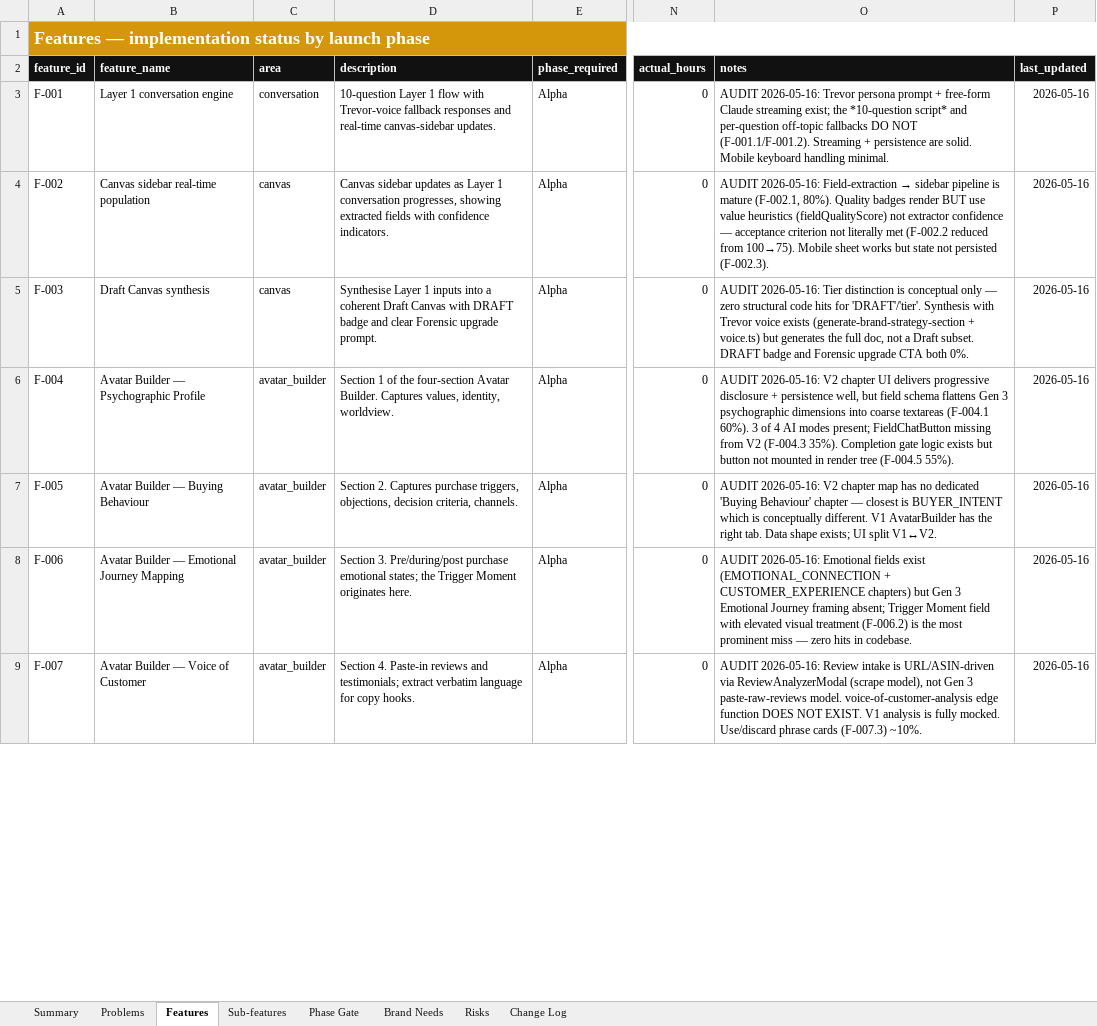
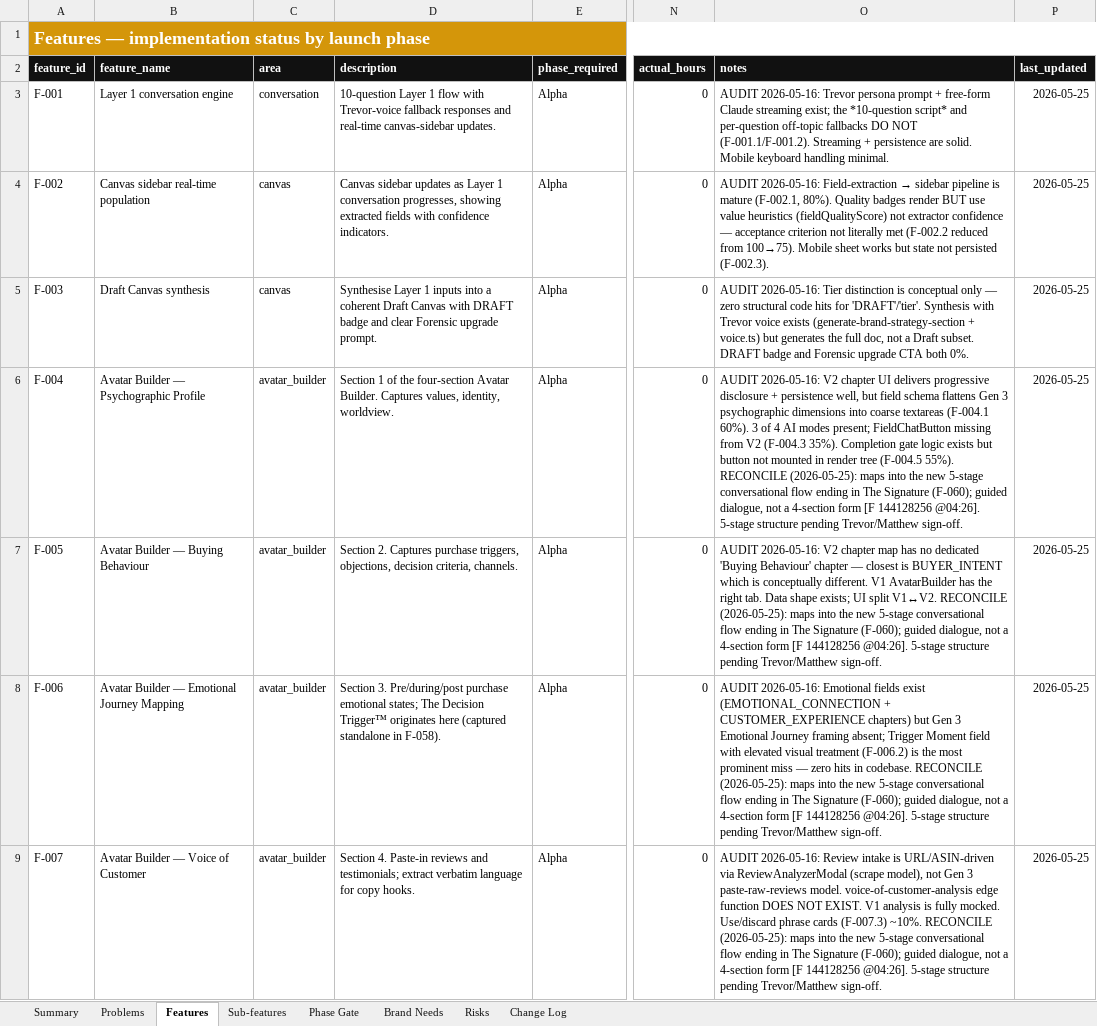
Before and after one commit to BrandvoiceRetail/idea-brand-coach, an Excel workbook: docs/feature_status_tracker.xlsx, sheet Features, drawn as a sheet; only a part is shown, gaps mark what is left out; values as stored, in another font and other column widths than the file's, no borders; conditional formats not drawn; the diff covers the shown part only; the diff names each change by its address in the sheet, - before the commit and + after, or states it on an @@ line.

```diff
--- a/docs/feature_status_tracker.xlsx (sheet Features)
+++ b/docs/feature_status_tracker.xlsx (sheet Features)
-P3:P9 (last_updated): 2026-05-16
+P3:P9 (last_updated): 2026-05-25
-O6 (notes): …(F-004.5 55%).
+O6 (notes): …(F-004.5 55%). RECONCILE (2026-05-25): maps into the new 5-stage conversational flow ending in The Signature (F-060); guided dialogue, not a 4-section form [F 144128256 @04:26]. 5-stage structure pending Trevor/Matthew sign-off.
-O7 (notes): …split V1↔V2.
+O7 (notes): …split V1↔V2. RECONCILE (2026-05-25): maps into the new 5-stage conversational flow ending in The Signature (F-060); guided dialogue, not a 4-section form [F 144128256 @04:26]. 5-stage structure pending Trevor/Matthew sign-off.
-D8 (description): …emotional states; the Trigger Moment originates here.
+D8 (description): …emotional states; The Decision Trigger™ originates here (captured standalone in F-058).
-O8 (notes): …in codebase.
+O8 (notes): …in codebase. RECONCILE (2026-05-25): maps into the new 5-stage conversational flow ending in The Signature (F-060); guided dialogue, not a 4-section form [F 144128256 @04:26]. 5-stage structure pending Trevor/Matthew sign-off.
-O9 (notes): …(F-007.3) ~10%.
+O9 (notes): …(F-007.3) ~10%. RECONCILE (2026-05-25): maps into the new 5-stage conversational flow ending in The Signature (F-060); guided dialogue, not a 4-section form [F 144128256 @04:26]. 5-stage structure pending Trevor/Matthew sign-off.
```
Also changed, not shown: 11 added rows and 69 edited cells elsewhere in this sheet, sheet Change Log, sheet Phase Gate, sheet Risks, sheet Problems, sheet Summary, sheet Brand Needs, 1 other file.
